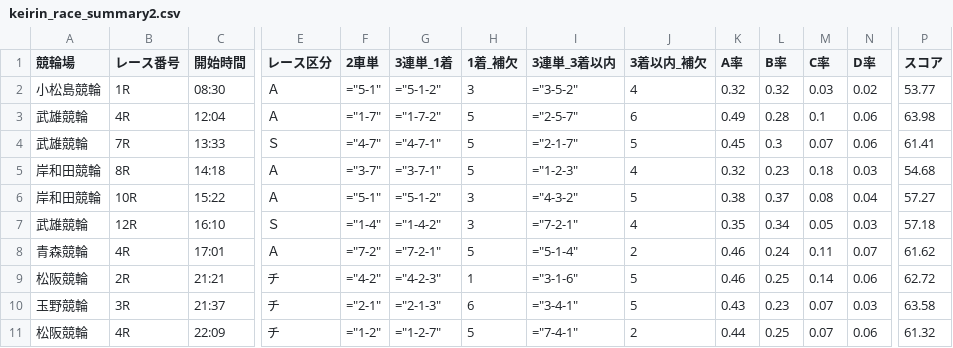
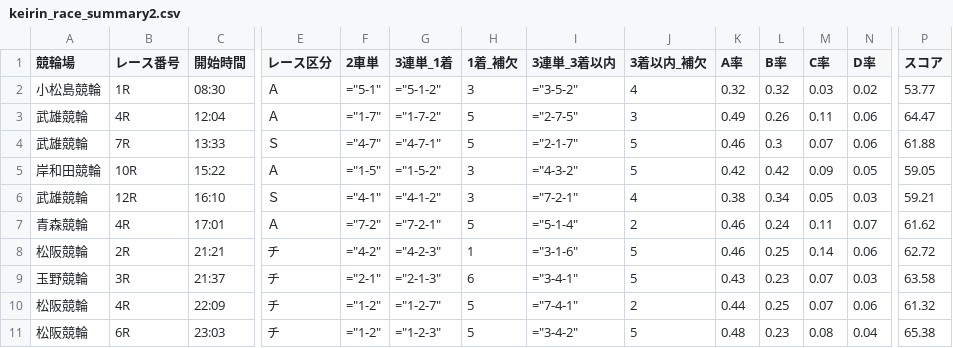
Before and after one commit to ama04149/keirin-ai, a CSV file: keirin_race_summary2.csv, drawn as a sheet; only a part is shown, gaps mark what is left out; removed rows and columns are numbered as before the commit, all else as after; rows hold the shown columns only; the diff names each change by its address in the sheet, - before the commit and + after, or states it on an @@ line.

Commit message:
Data update: 2025-09-02 17:02

```diff
--- a/keirin_race_summary2.csv
+++ b/keirin_race_summary2.csv
-I3 (3連単_3着以内): ="2-5-7"
+I3 (3連単_3着以内): ="2-7-5"
-J3 (3着以内_補欠): 6
+J3 (3着以内_補欠): 3
-L3 (B率): 0.28
+L3 (B率): 0.26
-M3 (C率): 0.1
+M3 (C率): 0.11
-P3 (スコア): 63.98
+P3 (スコア): 64.47
-K4 (A率): 0.45
+K4 (A率): 0.46
-P4 (スコア): 61.41
+P4 (スコア): 61.88
-row 5: 岸和田競輪 | 8R | 14:18 | Ａ | ="3-7" | ="3-7-1" | 5 | ="1-2-3" | 4 | 0.32 | 0.23 | 0.18 | 0.03 | 54.68
-F5 (2車単): ="5-1"
+F5 (2車単): ="1-5"
-G5 (3連単_1着): ="5-1-2"
+G5 (3連単_1着): ="1-5-2"
-K5 (A率): 0.38
+K5 (A率): 0.42
-L5 (B率): 0.37
+L5 (B率): 0.42
-M5 (C率): 0.08
+M5 (C率): 0.09
-N5 (D率): 0.04
+N5 (D率): 0.05
-P5 (スコア): 57.27
+P5 (スコア): 59.05
-F6 (2車単): ="1-4"
+F6 (2車単): ="4-1"
-G6 (3連単_1着): ="1-4-2"
+G6 (3連単_1着): ="4-1-2"
-K6 (A率): 0.35
+K6 (A率): 0.38
-P6 (スコア): 57.18
+P6 (スコア): 59.21
+row 11: 松阪競輪 | 6R | 23:03 | チ | ="1-2" | ="1-2-3" | 5 | ="3-4-2" | 5 | 0.48 | 0.23 | 0.08 | 0.04 | 65.38
```
Also changed, not shown: keirin_race_summary.csv, keirin_race_summary4.csv, 1 other file.
